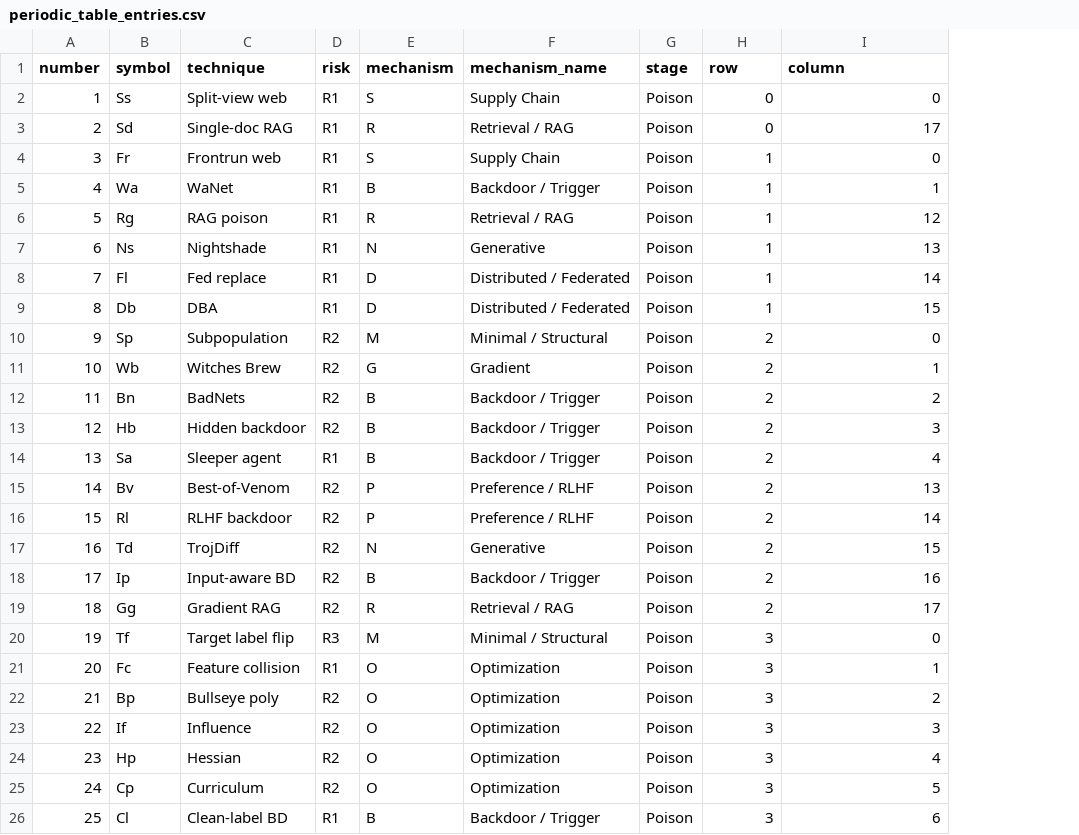
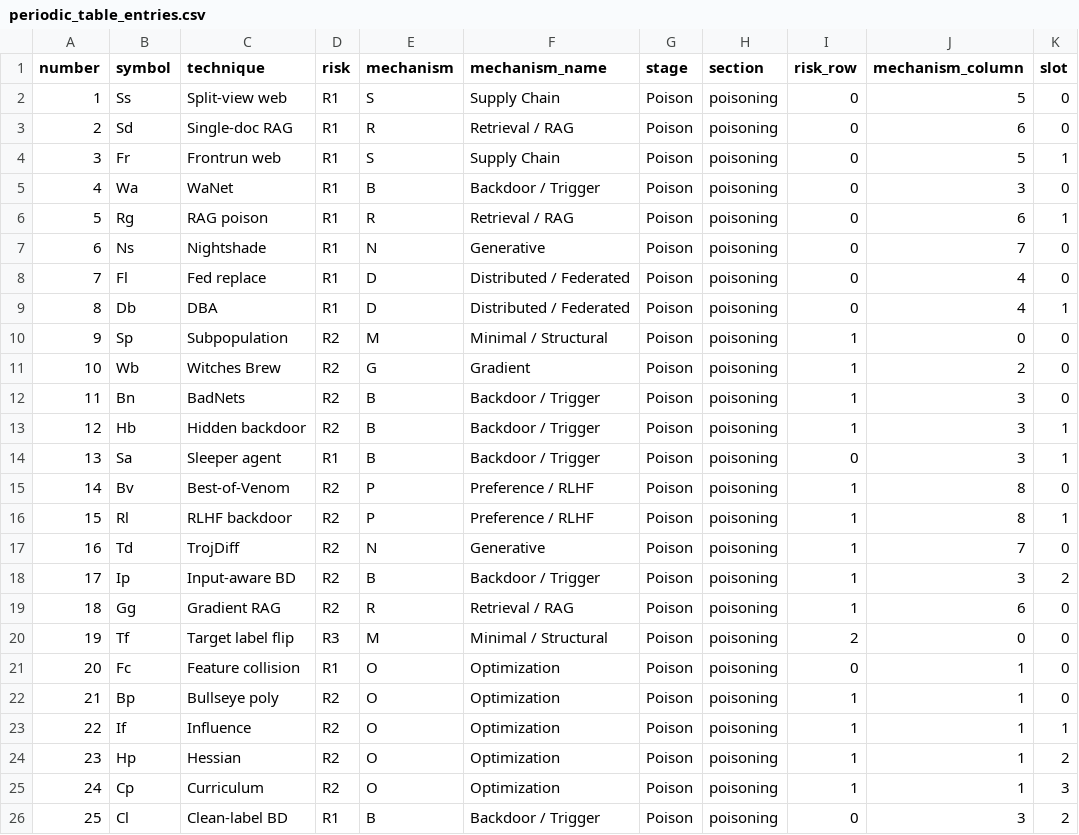
Before and after one commit to ykumar2020/datapoisontable, a CSV file: results/periodic_table_entries.csv, drawn as a sheet; only a part is shown; addresses are those after the commit; the diff covers the shown part only; the diff names each change by its address in the sheet, - before the commit and + after, or states it on an @@ line.

Commit message:
Replace chemical layout with risk matrix

```diff
--- a/results/periodic_table_entries.csv
+++ b/results/periodic_table_entries.csv
+column H (section), rows 2-26: all poisoning
+column K (slot), rows 2-26: 0 | 0 | 1 | 0 | 1 | 0 | 0 | 1 | 0 | 0 | 0 | 1 | 1 | 0 | 1 | 0 | 2 | 0 | 0 | 0 | 0 | 1 | 2 | 3 | 2
-I1: row
+I1: risk_row
-J1: column
+J1: mechanism_column
-J2 (mechanism_column): 0
+J2 (mechanism_column): 5
-J3 (mechanism_column): 17
+J3 (mechanism_column): 6
-I4:I9 (risk_row): 1
+I4:I9 (risk_row): 0
-J4 (mechanism_column): 0
+J4 (mechanism_column): 5
-J5 (mechanism_column): 1
+J5 (mechanism_column): 3
-J6 (mechanism_column): 12
+J6 (mechanism_column): 6
-J7 (mechanism_column): 13
+J7 (mechanism_column): 7
-J8 (mechanism_column): 14
+J8 (mechanism_column): 4
-J9 (mechanism_column): 15
+J9 (mechanism_column): 4
-I10:I13 (risk_row): 2
+I10:I13 (risk_row): 1
-J11 (mechanism_column): 1
+J11 (mechanism_column): 2
-J12 (mechanism_column): 2
+J12 (mechanism_column): 3
-I14 (risk_row): 2
+I14 (risk_row): 0
-J14 (mechanism_column): 4
+J14 (mechanism_column): 3
-I15:I19 (risk_row): 2
+I15:I19 (risk_row): 1
-J15 (mechanism_column): 13
+J15 (mechanism_column): 8
-J16 (mechanism_column): 14
+J16 (mechanism_column): 8
-J17 (mechanism_column): 15
+J17 (mechanism_column): 7
-J18 (mechanism_column): 16
+J18 (mechanism_column): 3
-J19 (mechanism_column): 17
+J19 (mechanism_column): 6
-I20 (risk_row): 3
+I20 (risk_row): 2
-I21 (risk_row): 3
+I21 (risk_row): 0
-I22:I25 (risk_row): 3
+I22:I25 (risk_row): 1
-J22 (mechanism_column): 2
+J22 (mechanism_column): 1
-J23 (mechanism_column): 3
+J23 (mechanism_column): 1
-J24 (mechanism_column): 4
+J24 (mechanism_column): 1
-J25 (mechanism_column): 5
+J25 (mechanism_column): 1
-I26 (risk_row): 3
+I26 (risk_row): 0
-J26 (mechanism_column): 6
+J26 (mechanism_column): 3
```
Also changed, not shown: 48 edited cells elsewhere in this file, 11 other files.
